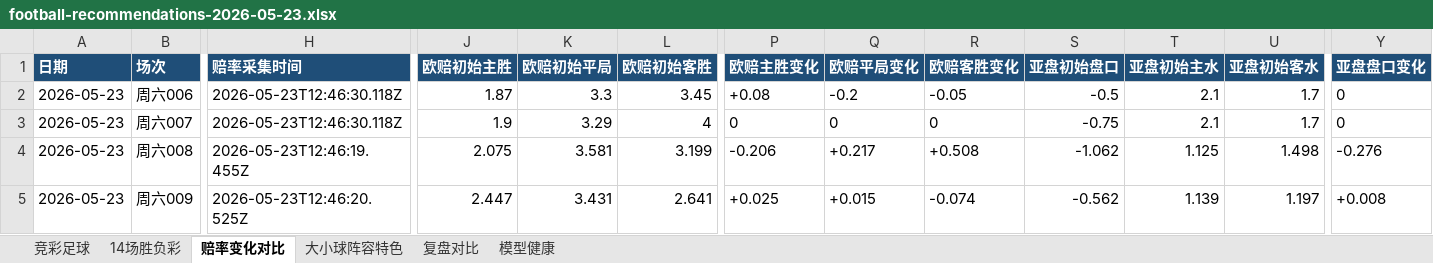
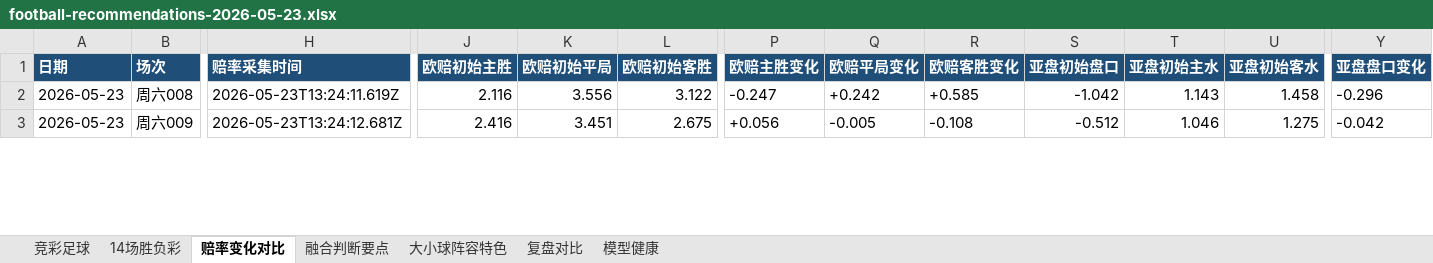
Before and after one commit to prenticeleogomez466-sys/-, an Excel workbook: data/exports/football-recommendations-2026-05-23.xlsx, sheet 赔率变化对比, drawn as a sheet; only a part is shown, gaps mark what is left out; values as stored, in another font and other column widths than the file's, no borders; removed rows and columns are numbered as before the commit, all else as after; rows hold the shown columns only; the diff covers the shown part only; the diff names each change by its address in the sheet, - before the commit and + after, or states it on an @@ line.

```diff
--- a/data/exports/football-recommendations-2026-05-23.xlsx (sheet 赔率变化对比)
+++ b/data/exports/football-recommendations-2026-05-23.xlsx (sheet 赔率变化对比)
+sheet tab: 融合判断要点
-row 2: 2026-05-23 | 周六006 | 2026-05-23T12:46:30.118Z | 1.87 | 3.3 | 3.45 | +0.08 | -0.2 | -0.05 | -0.5 | 2.1 | 1.7 | 0
-row 3: 2026-05-23 | 周六007 | 2026-05-23T12:46:30.118Z | 1.9 | 3.29 | 4 | 0 | 0 | 0 | -0.75 | 2.1 | 1.7 | 0
-H2 (赔率采集时间): 2026-05-23T12:46:19.455Z
+H2 (赔率采集时间): 2026-05-23T13:24:11.619Z
-J2 (欧赔初始主胜): 2.075
+J2 (欧赔初始主胜): 2.116
-K2 (欧赔初始平局): 3.581
+K2 (欧赔初始平局): 3.556
-L2 (欧赔初始客胜): 3.199
+L2 (欧赔初始客胜): 3.122
-P2 (欧赔主胜变化): -0.206
+P2 (欧赔主胜变化): -0.247
-Q2 (欧赔平局变化): +0.217
+Q2 (欧赔平局变化): +0.242
-R2 (欧赔客胜变化): +0.508
+R2 (欧赔客胜变化): +0.585
-S2 (亚盘初始盘口): -1.062
+S2 (亚盘初始盘口): -1.042
-T2 (亚盘初始主水): 1.125
+T2 (亚盘初始主水): 1.143
-U2 (亚盘初始客水): 1.498
+U2 (亚盘初始客水): 1.458
-Y2 (亚盘盘口变化): -0.276
+Y2 (亚盘盘口变化): -0.296
-H3 (赔率采集时间): 2026-05-23T12:46:20.525Z
+H3 (赔率采集时间): 2026-05-23T13:24:12.681Z
-J3 (欧赔初始主胜): 2.447
+J3 (欧赔初始主胜): 2.416
-K3 (欧赔初始平局): 3.431
+K3 (欧赔初始平局): 3.451
-L3 (欧赔初始客胜): 2.641
+L3 (欧赔初始客胜): 2.675
-P3 (欧赔主胜变化): +0.025
+P3 (欧赔主胜变化): +0.056
-Q3 (欧赔平局变化): +0.015
+Q3 (欧赔平局变化): -0.005
-R3 (欧赔客胜变化): -0.074
+R3 (欧赔客胜变化): -0.108
-S3 (亚盘初始盘口): -0.562
+S3 (亚盘初始盘口): -0.512
-T3 (亚盘初始主水): 1.139
+T3 (亚盘初始主水): 1.046
-U3 (亚盘初始客水): 1.197
+U3 (亚盘初始客水): 1.275
-Y3 (亚盘盘口变化): +0.008
+Y3 (亚盘盘口变化): -0.042
```
Also changed, not shown: 414 edited cells elsewhere in this sheet, sheet 复盘对比, sheet 竞彩足球, sheet 大小球阵容特色, sheet 14场胜负彩, sheet 模型健康, data/exports/football-recap-master.xlsx, 18 other files.
